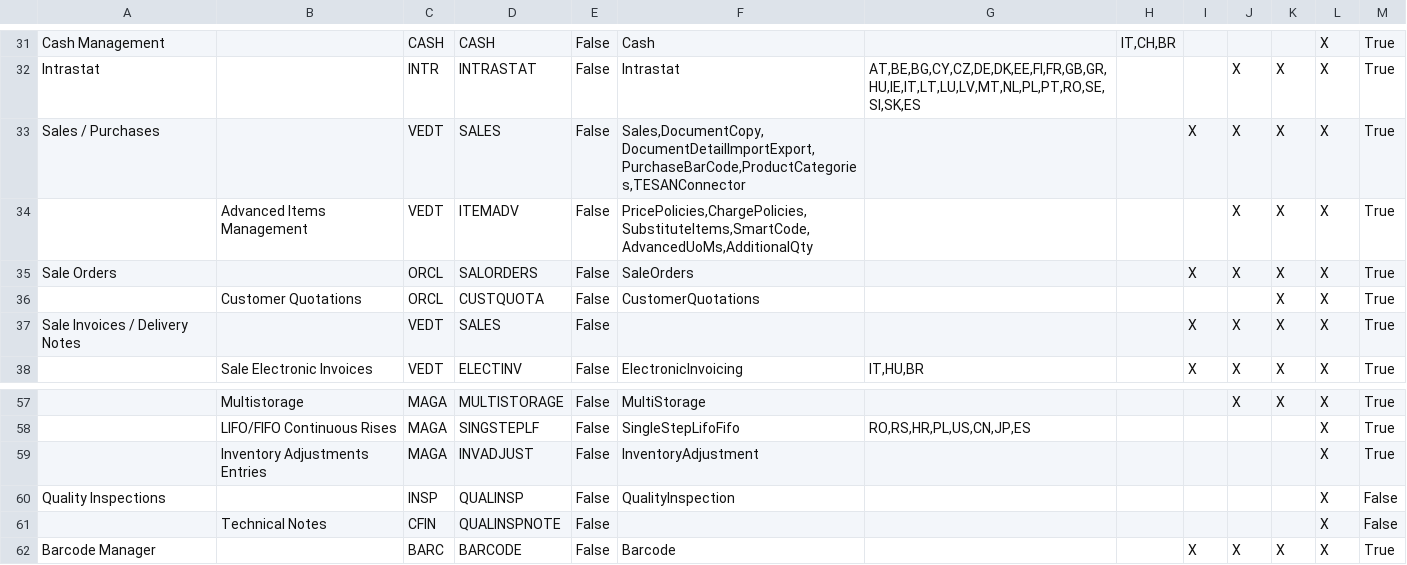
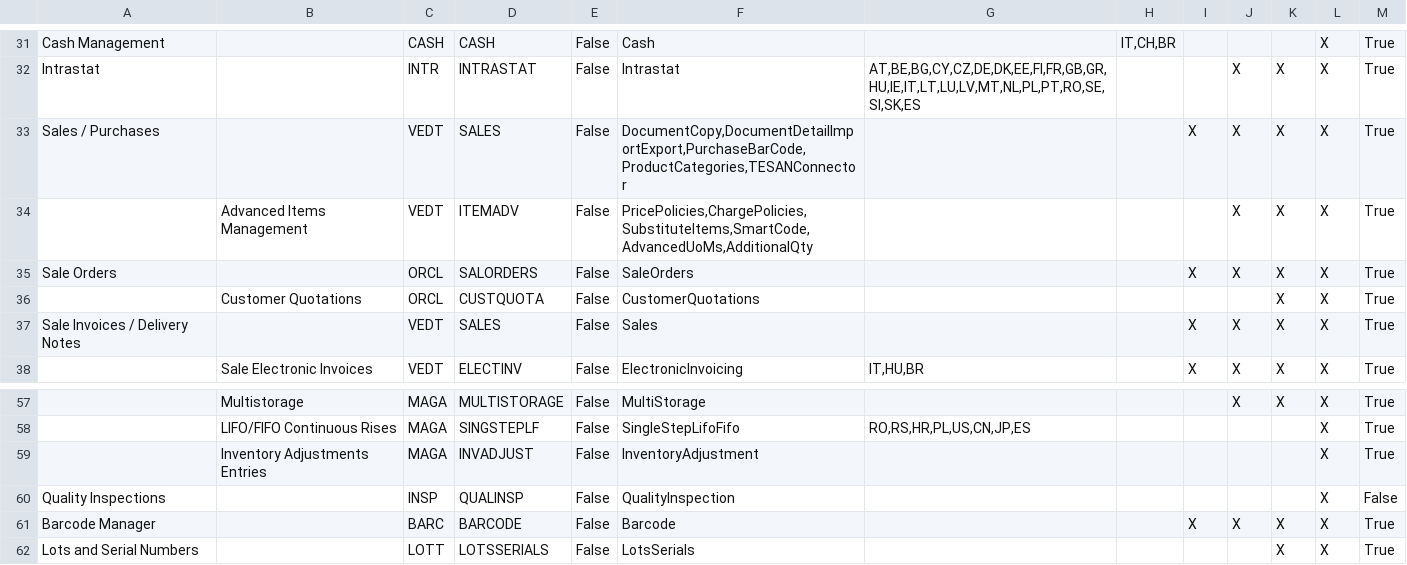
Before and after one commit to andrea-rinaldi-microarea/configurator, a CSV file: data/Assembly & Materials.csv, drawn as a sheet; only a part is shown, gaps mark what is left out; the shorter side is filled out with more unchanged rows; the diff names each change by its address in the sheet, - before the commit and + after, or states it on an @@ line.

```diff
--- a/data/Assembly & Materials.csv
+++ b/data/Assembly & Materials.csv
-F33: Sales,DocumentCopy,DocumentDetailImportExport,PurchaseBarCode,ProductCategories,TESANConnector
+F33: DocumentCopy,DocumentDetailImportExport,PurchaseBarCode,ProductCategories,TESANConnector
-F37: (empty)
+F37: Sales
-row 61:  | Technical Notes | CFIN | QUALINSPNOTE | False |  |  |  |  |  |  | X | False
```
Also changed, not shown: data/Administration & Services.csv, data/Food, Beverage & HORECA.csv, 7 other files.
